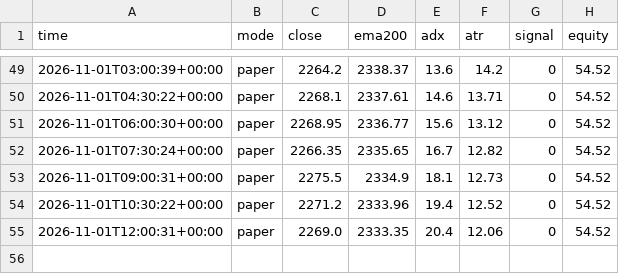
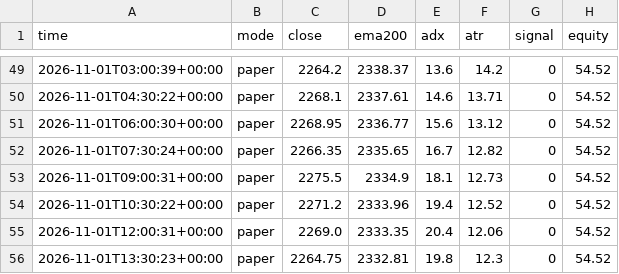
Before and after one commit to EPFRAGHU/delta-paper-bot, a CSV file: signals_ema90.csv, drawn as a sheet; only a part is shown, gaps mark what is left out.

Commit message:
paper tick 2026-11-01T13:30Z

```diff
--- a/signals_ema90.csv
+++ b/signals_ema90.csv
@@ -55 +55,2 @@ time,mode,close,ema200,adx,atr,signal,equity
 2026-11-01T12:00:31+00:00,paper,2269.0,2333.35,20.4,12.06,0,54.52
+2026-11-01T13:30:23+00:00,paper,2264.75,2332.81,19.8,12.3,0,54.52
```
Also changed, not shown: 4 other files.
